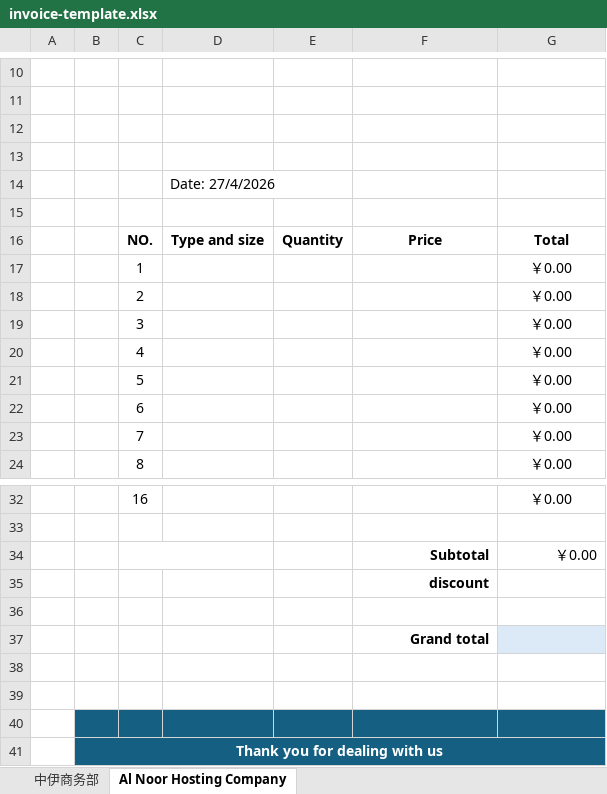
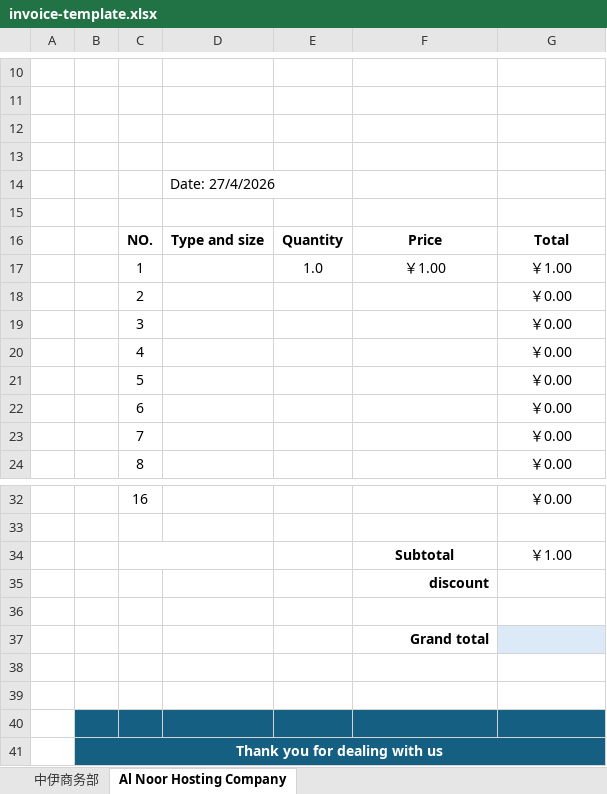
Before and after one commit to jasonmancusooo-hash/reimbursement-invoice-site, an Excel workbook: public/templates/invoice-template.xlsx, sheet Al Noor Hosting Company, drawn as a sheet; only a part is shown, gaps mark what is left out; values as stored, in another font and other column widths than the file's, no borders; charts and pictures and table styles not drawn; removed rows and columns are numbered as before the commit, all else as after; the diff names each change by its address in the sheet, - before the commit and + after, or states it on an @@ line.

```diff
--- a/public/templates/invoice-template.xlsx (sheet Al Noor Hosting Company)
+++ b/public/templates/invoice-template.xlsx (sheet Al Noor Hosting Company)
-row 17:  |  | 1 |  |  |  | ￥0.00
+row 17:  |  | 1 |  | 1.0 | ￥1.00 | ￥1.00
-F34:G34 alignment: right
+F34:G34 alignment: center
-G34: ￥0.00
+G34: ￥1.00
```
Also changed, not shown: sheet 中伊商务部, 1 other file.
